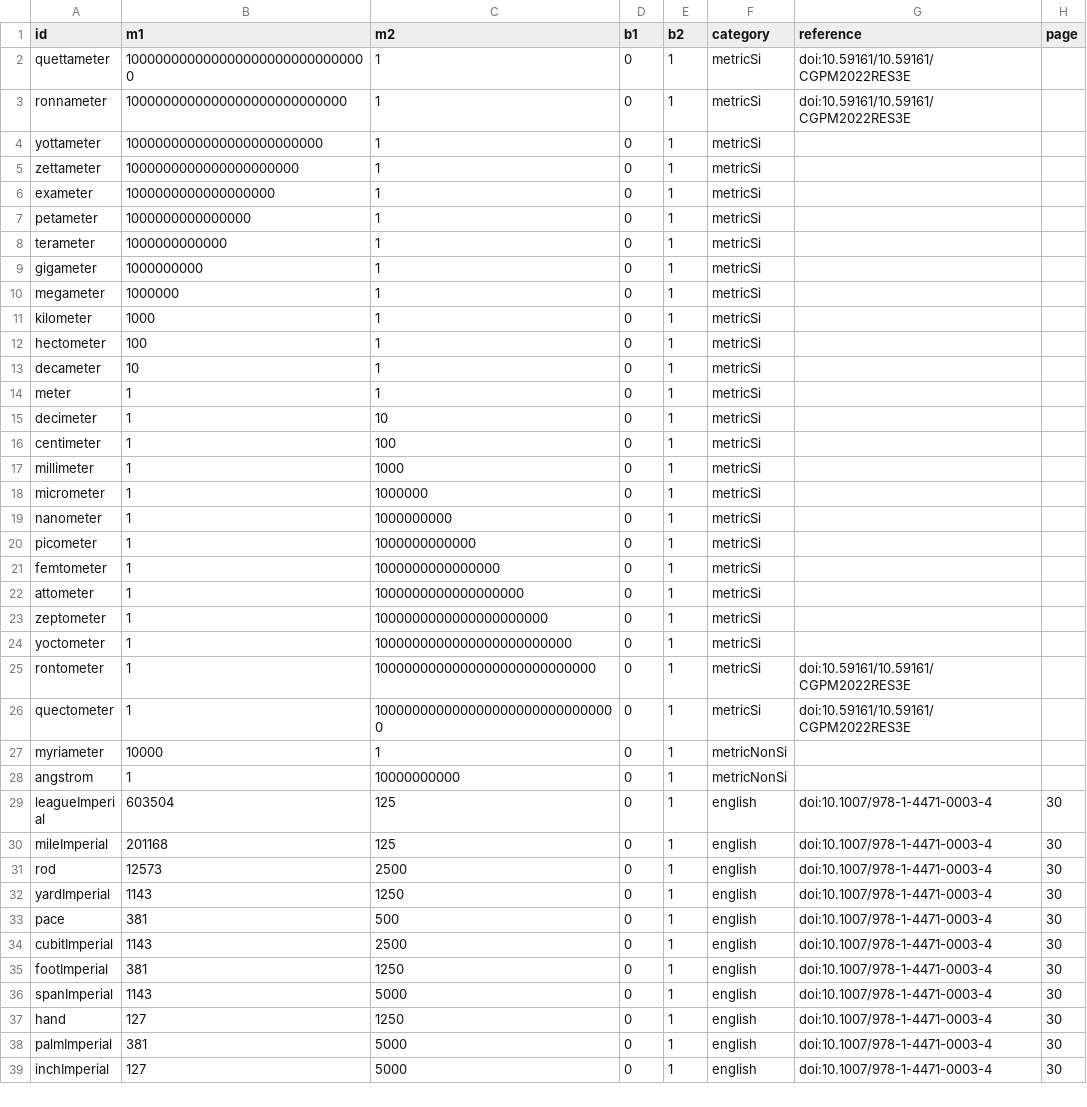
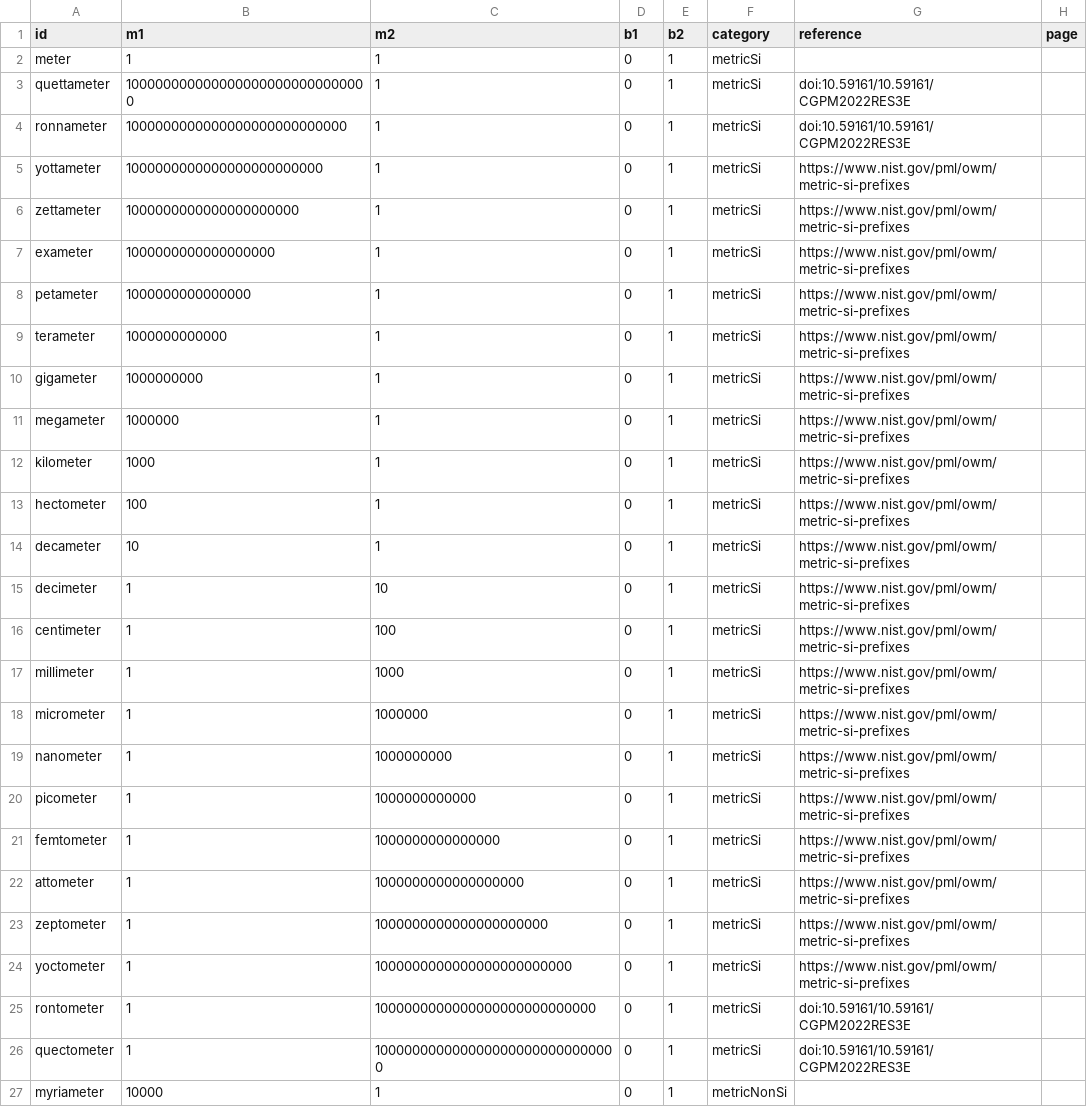
Before and after one commit to Yivan000/lukodconvert, a CSV file: data/UnitLength.csv, drawn as a sheet; only a part is shown; the shorter side is filled out with more unchanged rows.

```diff
--- a/data/UnitLength.csv
+++ b/data/UnitLength.csv
@@ -1,25 +1,25 @@
 id,m1,m2,b1,b2,category,reference,page
+meter,1,1,0,1,metricSi,,
 quettameter,1000000000000000000000000000000,1,0,1,metricSi,doi:10.59161/10.59161/CGPM2022RES3E,
 ronnameter,1000000000000000000000000000,1,0,1,metricSi,doi:10.59161/10.59161/CGPM2022RES3E,
-yottameter,1000000000000000000000000,1,0,1,metricSi,,
-zettameter,1000000000000000000000,1,0,1,metricSi,,
-exameter,1000000000000000000,1,0,1,metricSi,,
-petameter,1000000000000000,1,0,1,metricSi,,
-terameter,1000000000000,1,0,1,metricSi,,
-gigameter,1000000000,1,0,1,metricSi,,
-megameter,1000000,1,0,1,metricSi,,
-kilometer,1000,1,0,1,metricSi,,
-hectometer,100,1,0,1,metricSi,,
-decameter,10,1,0,1,metricSi,,
-meter,1,1,0,1,metricSi,,
-decimeter,1,10,0,1,metricSi,,
-centimeter,1,100,0,1,metricSi,,
-millimeter,1,1000,0,1,metricSi,,
-micrometer,1,1000000,0,1,metricSi,,
-nanometer,1,1000000000,0,1,metricSi,,
-picometer,1,1000000000000,0,1,metricSi,,
-femtometer,1,1000000000000000,0,1,metricSi,,
-attometer,1,1000000000000000000,0,1,metricSi,,
-zeptometer,1,1000000000000000000000,0,1,metricSi,,
-yoctometer,1,1000000000000000000000000,0,1,metricSi,,
+yottameter,1000000000000000000000000,1,0,1,metricSi,https://www.nist.gov/pml/owm/metric-si-prefixes,
+zettameter,1000000000000000000000,1,0,1,metricSi,https://www.nist.gov/pml/owm/metric-si-prefixes,
+exameter,1000000000000000000,1,0,1,metricSi,https://www.nist.gov/pml/owm/metric-si-prefixes,
+petameter,1000000000000000,1,0,1,metricSi,https://www.nist.gov/pml/owm/metric-si-prefixes,
+terameter,1000000000000,1,0,1,metricSi,https://www.nist.gov/pml/owm/metric-si-prefixes,
+gigameter,1000000000,1,0,1,metricSi,https://www.nist.gov/pml/owm/metric-si-prefixes,
+megameter,1000000,1,0,1,metricSi,https://www.nist.gov/pml/owm/metric-si-prefixes,
+kilometer,1000,1,0,1,metricSi,https://www.nist.gov/pml/owm/metric-si-prefixes,
+hectometer,100,1,0,1,metricSi,https://www.nist.gov/pml/owm/metric-si-prefixes,
+decameter,10,1,0,1,metricSi,https://www.nist.gov/pml/owm/metric-si-prefixes,
+decimeter,1,10,0,1,metricSi,https://www.nist.gov/pml/owm/metric-si-prefixes,
+centimeter,1,100,0,1,metricSi,https://www.nist.gov/pml/owm/metric-si-prefixes,
+millimeter,1,1000,0,1,metricSi,https://www.nist.gov/pml/owm/metric-si-prefixes,
+micrometer,1,1000000,0,1,metricSi,https://www.nist.gov/pml/owm/metric-si-prefixes,
+nanometer,1,1000000000,0,1,metricSi,https://www.nist.gov/pml/owm/metric-si-prefixes,
+picometer,1,1000000000000,0,1,metricSi,https://www.nist.gov/pml/owm/metric-si-prefixes,
+femtometer,1,1000000000000000,0,1,metricSi,https://www.nist.gov/pml/owm/metric-si-prefixes,
+attometer,1,1000000000000000000,0,1,metricSi,https://www.nist.gov/pml/owm/metric-si-prefixes,
+zeptometer,1,1000000000000000000000,0,1,metricSi,https://www.nist.gov/pml/owm/metric-si-prefixes,
+yoctometer,1,1000000000000000000000000,0,1,metricSi,https://www.nist.gov/pml/owm/metric-si-prefixes,
 rontometer,1,1000000000000000000000000000,0,1,metricSi,doi:10.59161/10.59161/CGPM2022RES3E,
```
Also changed, not shown: data/UnitCategories.csv, data/UnitPaper.csv, 18 other files.
